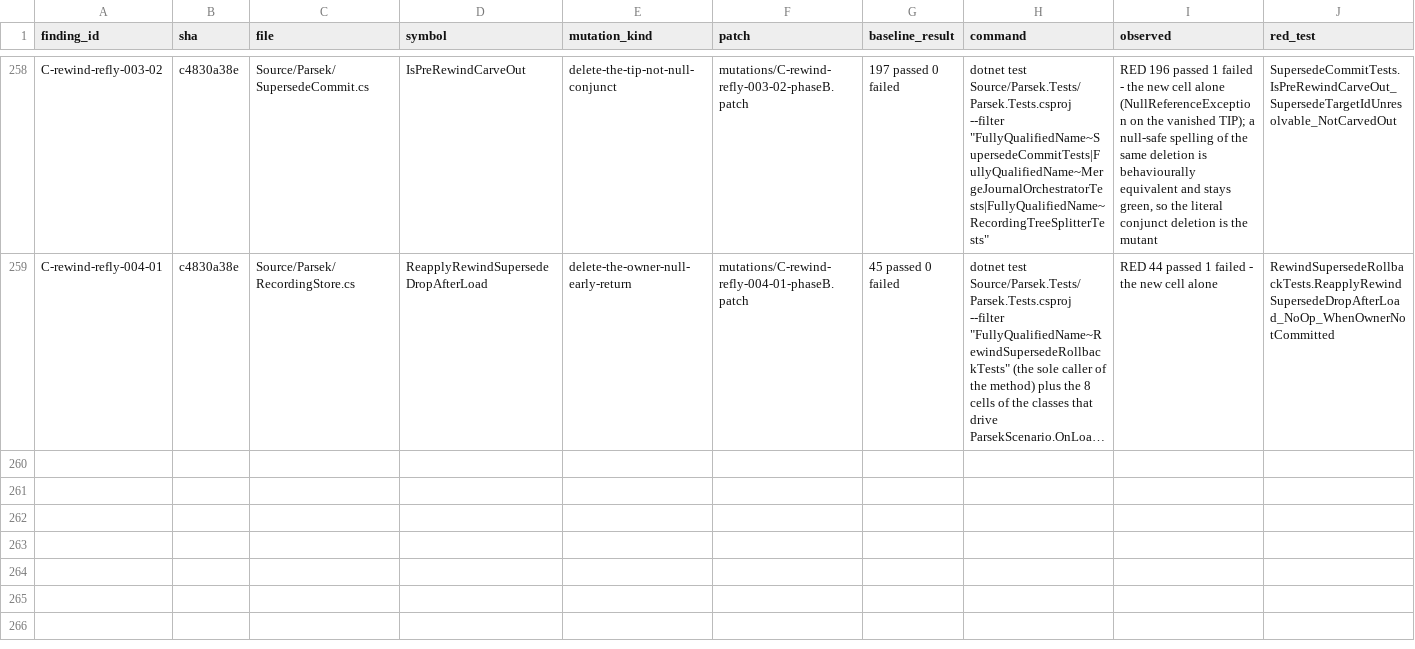
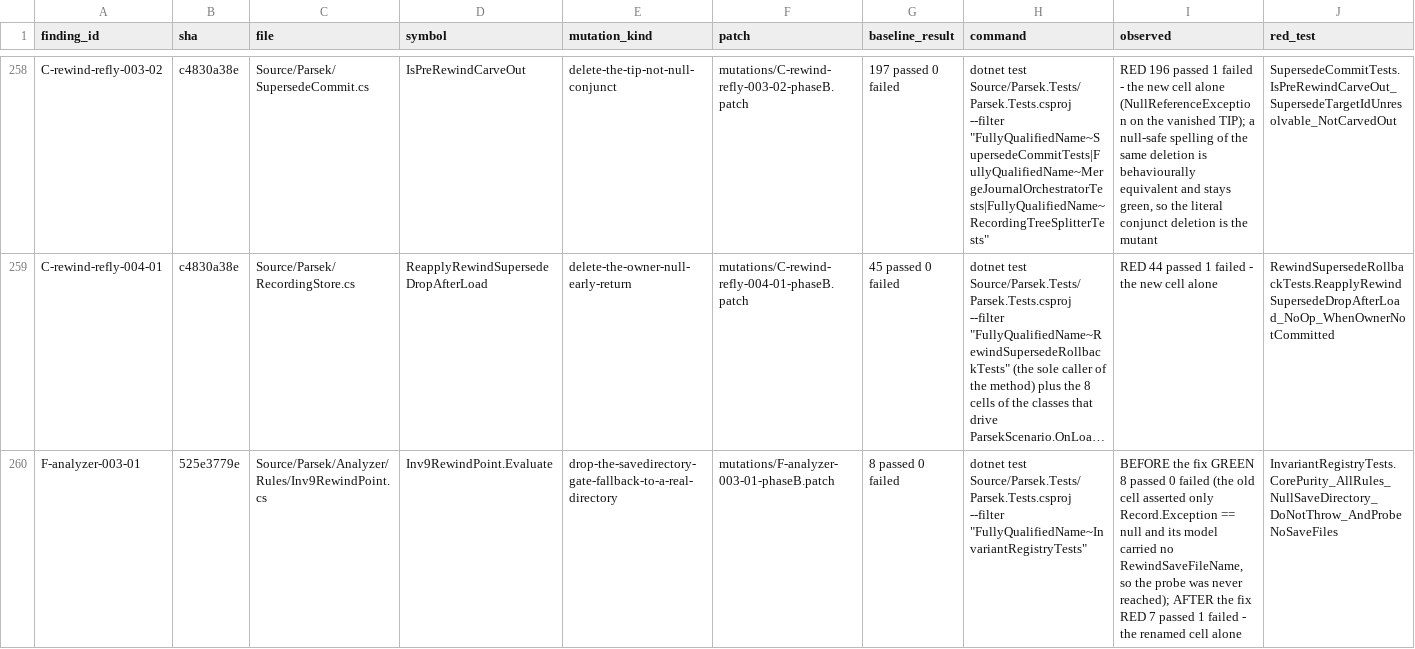
Before and after one commit to vl3c/Parsek, a CSV file: docs/dev/research/test-quality-audit-2026-09-14/mutations/mutations.csv, drawn as a sheet; only a part is shown, gaps mark what is left out; long unchanged cells end in …; rows hold the shown columns only; the diff covers the shown part only; the diff names each change by its address in the sheet, - before the commit and + after, or states it on an @@ line.

Commit message:
Re-aim the first four Medium T3 cells of slice 5
F-analyzer-003-01: the core-purity cell asserted only Record.Exception ==
null, so a rule that reads a real file and succeeds passed too. It now
carries the file-scoped trigger (RewindSaveFileName) with a null
SaveDirectory and asserts an EMPTY report, which is what proves the
save-directory gate; renamed to say no SAVE files, since
Inv10CodecRoundtrip round-trips through a temp file by design.

F-catchall-010-02: deleted. Its second rollout emission sat 200 s after
the adopted row while the duplicate window is 60 s, so the window check
alone kept the write and the cell was a copy of
OnVesselRolloutSpending_OutsideDuplicateWindow_BothKept with an inert
adoption. Deleting both adopted-row exclusions reds the in-window twin
OnVesselRolloutSpending_AdoptedRowDoesNotBlockRelaunchWrite and nothing
else across the four classes that reach the rollout path.

F-catchall-018-01: the aligned-loop sweep read only HasSecondary, so any
primary-side perturbation stayed green. It now also drives the borrow
window and pins the region-B flip (CycleIndex N+1, loopUT at the fresh
launch); renamed to that claim.

F-catchall-024-01: ComputeForwardStopUT is pure and takes its list as a
parameter, so no argument of it can witness which list the caller
supplies. Renamed to the geometry claim it does prove, and the caller
property is pinned by a new source gate over the method hosting the
ComputeForwardWindow call: windowSegs is assembled only from the
coalesced effective scratch lists fed by ResolveEffectiveMapOrbitSegments.

```diff
--- a/docs/dev/research/test-quality-audit-2026-09-14/mutations/mutations.csv
+++ b/docs/dev/research/test-quality-audit-2026-09-14/mutations/mutations.csv
+row 260: F-analyzer-003-01 | 525e3779e | Source/Parsek/Analyzer/Rules/Inv9RewindPoint.cs | Inv9RewindPoint.Evaluate | drop-the-savedirectory-gate-fallback-to-a-real-directory | mutations/F-analyzer-003-01-phaseB.patch | 8 passed 0 failed | dotnet test Source/Parsek.Tests/Parsek.Tests.csproj --filter "FullyQualifiedName~InvariantRegistryTests" | BEFORE the fix GREEN 8 passed 0 failed (the old cell asserted only Record.Exception == null and its model carried no RewindSaveFileName, so the probe was never reached); AFTER the fix RED 7 passed 1 failed - the renamed cell alone | InvariantRegistryTests.CorePurity_AllRules_NullSaveDirectory_DoNotThrow_AndProbeNoSaveFiles
```
Also changed, not shown: 3 added rows elsewhere in this file, 9 other files.
